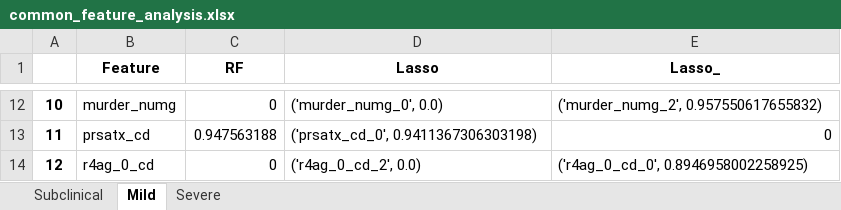
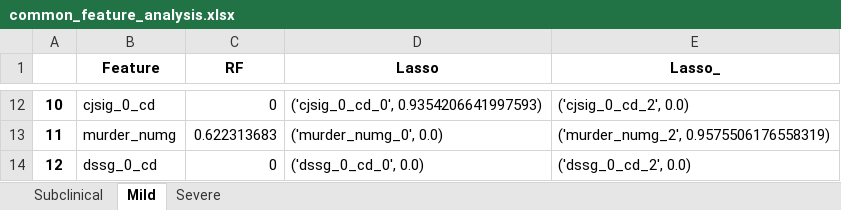
Before and after one commit to prathikr/Substance-Abuse-CAIS, an Excel workbook: graphs/common_feature_analysis.xlsx, sheet Mild, drawn as a sheet; only a part is shown, gaps mark what is left out; values as stored, in another font and other column widths than the file's, no borders; the diff covers the shown part only; the diff names each change by its address in the sheet, - before the commit and + after, or states it on an @@ line.

```diff
--- a/graphs/common_feature_analysis.xlsx (sheet Mild)
+++ b/graphs/common_feature_analysis.xlsx (sheet Mild)
-B12 (Feature): murder_numg
+B12 (Feature): cjsig_0_cd
-D12 (Lasso): ('murder_numg_0', 0.0)
+D12 (Lasso): ('cjsig_0_cd_0', 0.9354206641997593)
-E12 (Lasso_): ('murder_numg_2', 0.957550617655832)
+E12 (Lasso_): ('cjsig_0_cd_2', 0.0)
-B13 (Feature): prsatx_cd
+B13 (Feature): murder_numg
-C13 (RF): 0.947563188
+C13 (RF): 0.622313683
-D13 (Lasso): ('prsatx_cd_0', 0.9411367306303198)
+D13 (Lasso): ('murder_numg_0', 0.0)
-E13 (Lasso_): 0
+E13 (Lasso_): ('murder_numg_2', 0.9575506176558319)
-B14 (Feature): r4ag_0_cd
+B14 (Feature): dssg_0_cd
-D14 (Lasso): ('r4ag_0_cd_2', 0.0)
+D14 (Lasso): ('dssg_0_cd_0', 0.0)
-E14 (Lasso_): ('r4ag_0_cd_0', 0.8946958002258925)
+E14 (Lasso_): ('dssg_0_cd_2', 0.0)
```
Also changed, not shown: 32 edited cells elsewhere in this sheet, sheet Subclinical, sheet Severe, 12 other files.
